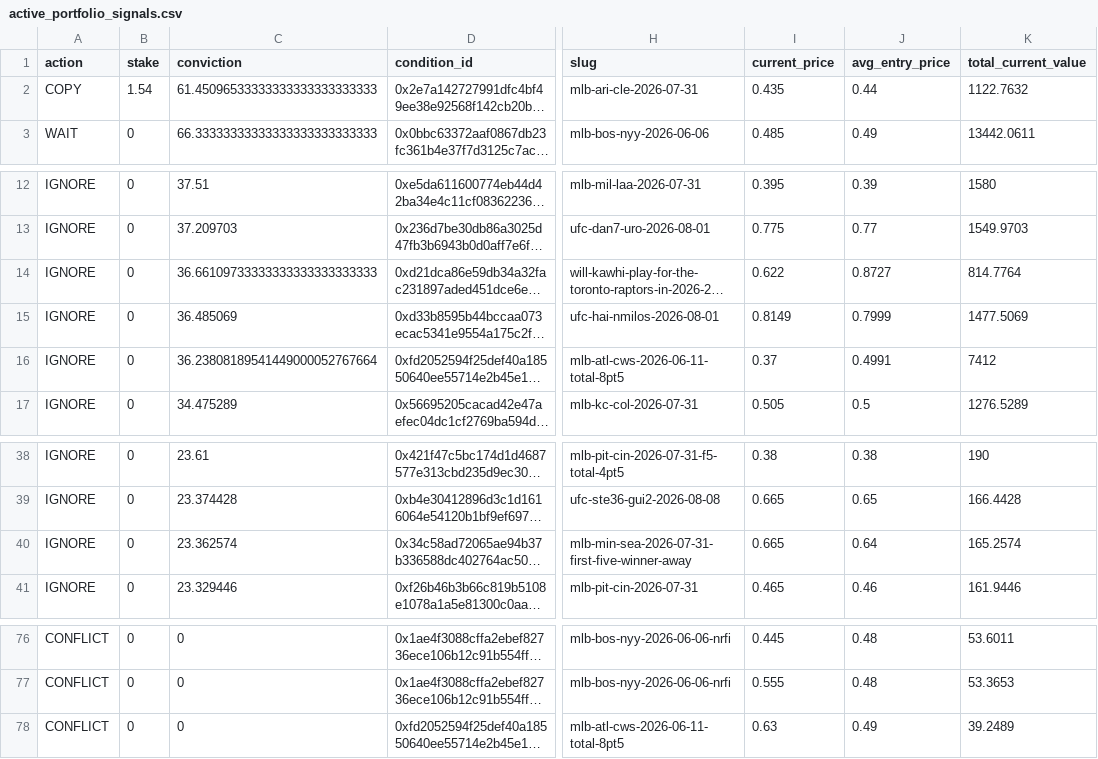
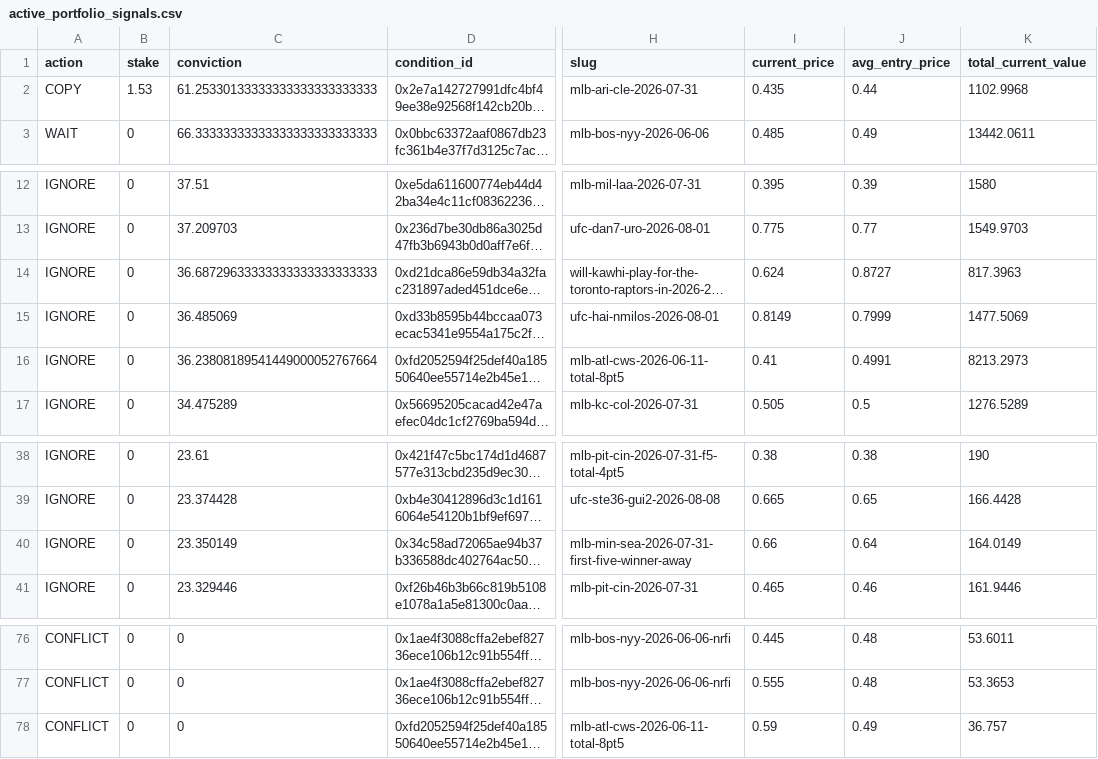
Before and after one commit to giuseppemineo685-beep/atlantis-polymarket-screening, a CSV file: outputs/active_portfolio_signals.csv, drawn as a sheet; only a part is shown, gaps mark what is left out; long unchanged cells end in …; the diff names each change by its address in the sheet, - before the commit and + after, or states it on an @@ line.

```diff
--- a/outputs/active_portfolio_signals.csv
+++ b/outputs/active_portfolio_signals.csv
-B2 (stake): 1.54
+B2 (stake): 1.53
-C2 (conviction): 61.45096533333333333333333333
+C2 (conviction): 61.25330133333333333333333333
-K2 (total_current_value): 1122.7632
+K2 (total_current_value): 1102.9968
-C14 (conviction): 36.66109733333333333333333333
+C14 (conviction): 36.68729633333333333333333333
-I14 (current_price): 0.622
+I14 (current_price): 0.624
-K14 (total_current_value): 814.7764
+K14 (total_current_value): 817.3963
-I16 (current_price): 0.37
+I16 (current_price): 0.41
-K16 (total_current_value): 7412
+K16 (total_current_value): 8213.2973
-C40 (conviction): 23.362574
+C40 (conviction): 23.350149
-I40 (current_price): 0.665
+I40 (current_price): 0.66
-K40 (total_current_value): 165.2574
+K40 (total_current_value): 164.0149
-I78 (current_price): 0.63
+I78 (current_price): 0.59
-K78 (total_current_value): 39.2489
+K78 (total_current_value): 36.757
```
Also changed, not shown: outputs/trade_log.csv, 1 other file.
